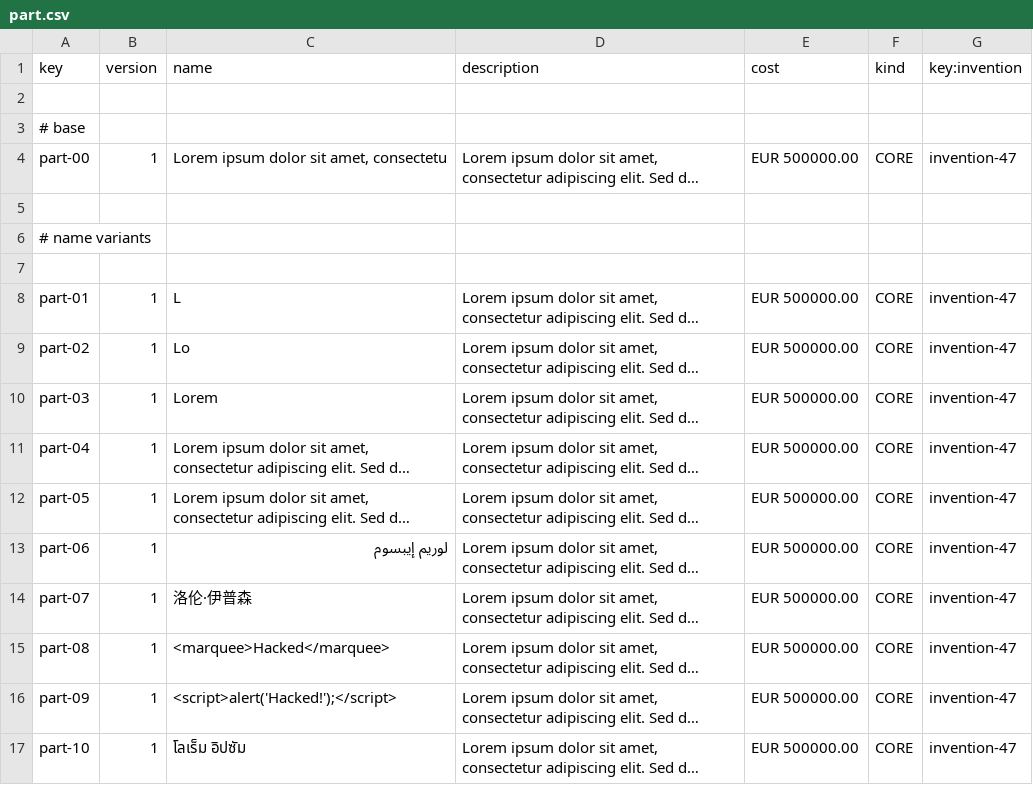
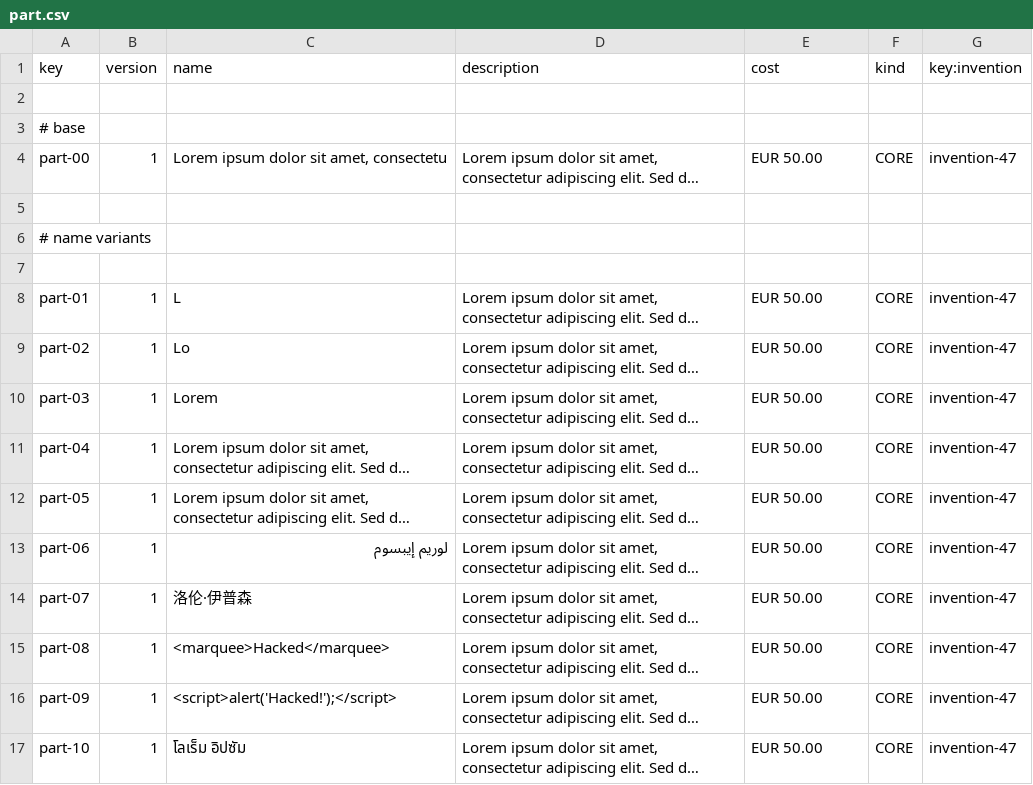
Before and after one commit to aitanavp/Acme-Starters, a CSV file: src/main/resources/WEB-INF/data/sample/batch-01/part.csv, drawn as a sheet; only a part is shown; long unchanged cells end in …; the diff covers the shown part only; the diff names each change by its address in the sheet, - before the commit and + after, or states it on an @@ line.

Commit message:
Fix invention.cost validation data

```diff
--- a/src/main/resources/WEB-INF/data/sample/batch-01/part.csv
+++ b/src/main/resources/WEB-INF/data/sample/batch-01/part.csv
-E4 (cost): EUR 500000.00
+E4 (cost): EUR 50.00
-E8:E17 (cost): EUR 500000.00
+E8:E17 (cost): EUR 50.00
```
Also changed, not shown: 17 edited cells elsewhere in this file, 3 other files.
